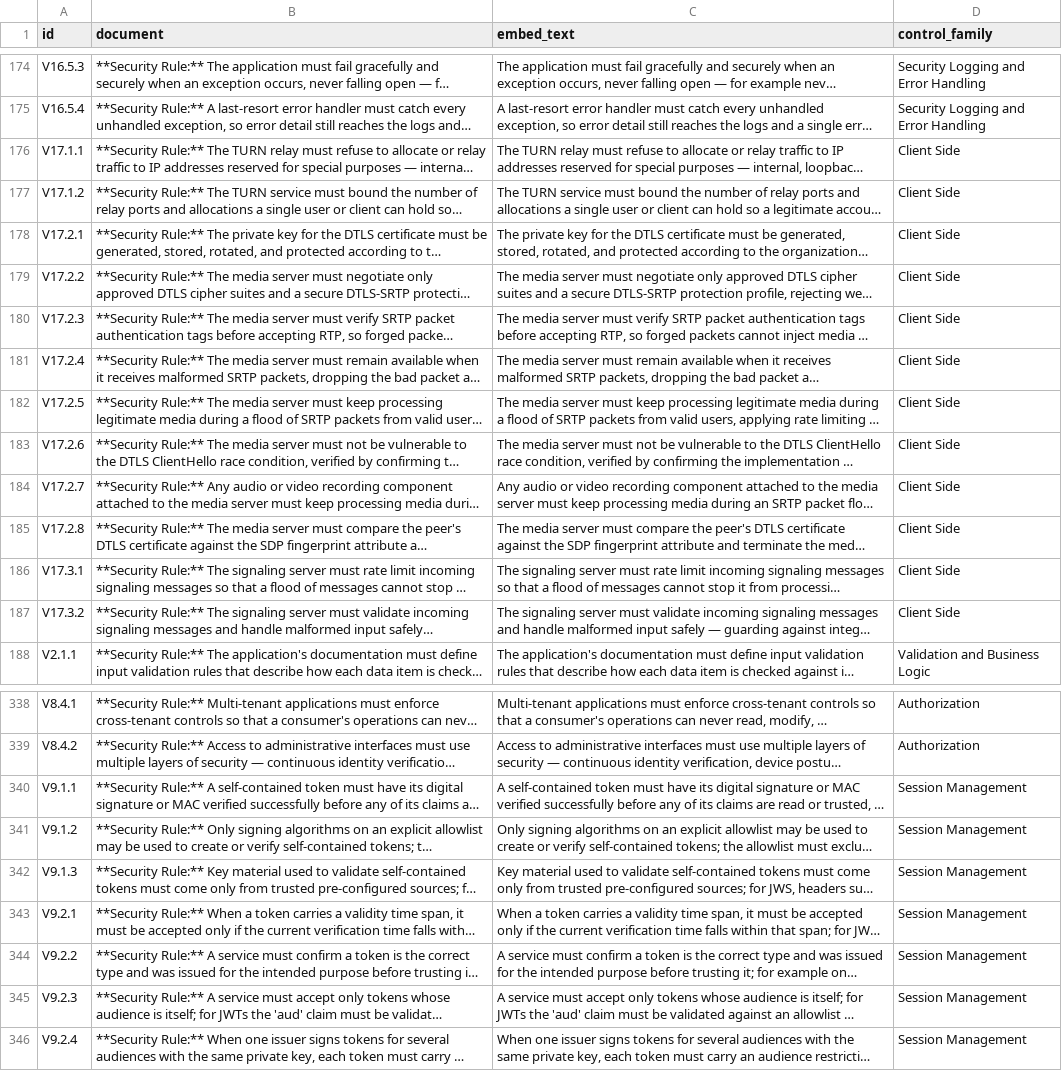
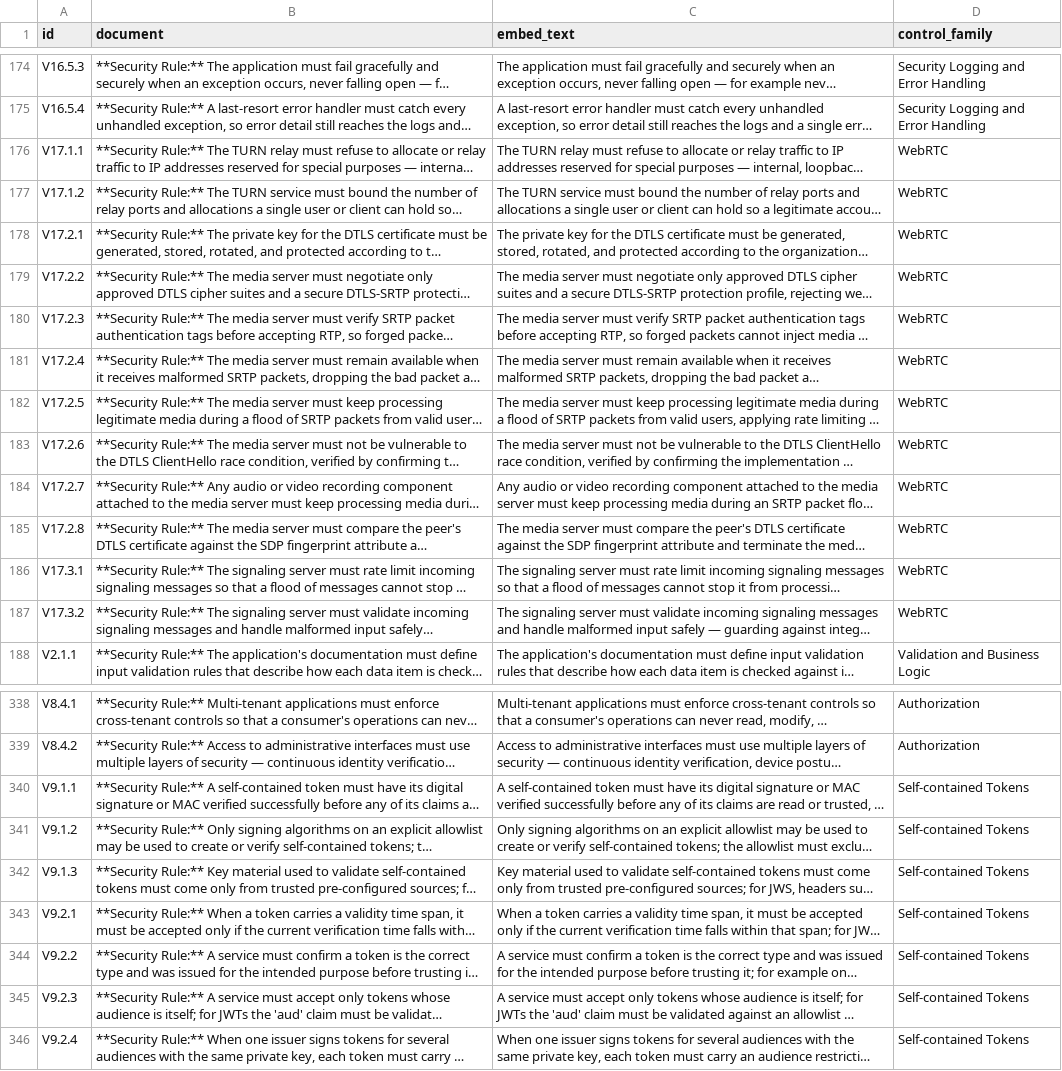
Before and after one commit to nerdy-krishna/ai-secure-coding-compliance-platform, a CSV file: src/app/data/asvs_corpus.csv, drawn as a sheet; only a part is shown, gaps mark what is left out; long unchanged cells end in …; the diff covers the shown part only; the diff names each change by its address in the sheet, - before the commit and + after, or states it on an @@ line.

Commit message:
feat(agents/asvs): realign ASVS agents 1:1 to the 17 ASVS chapters
Each of the 17 Asvs* agents now maps to exactly one ASVS 5.0 chapter.
Adds dedicated agents for the three chapters that previously reached no
agent (Web Frontend Security, Self-contained Tokens, WebRTC), and
narrows API Security (OAuth and OIDC split out to its own agent) and
Validation (Validation and Business Logic was already its own agent).
Supersedes the non-chapter agents CodeIntegrity, BuildDeployment,
ClientSide, and CloudContainer.

- default_seed_service: _ASVS_AGENT_SPECS rebuilt to the 17 chapters;
  superseded agent names added to _LEGACY_AGENT_NAMES for force_reset.
- Data migration realigns existing deployments: inserts the 4 new
  agents + prompt templates, narrows the 2 changed agents, re-wires the
  asvs framework mappings; superseded agents are left as unmapped
  orphans (cleared by Restore defaults).
- build_enriched_corpus: drop the temporary _ASVS_CONTROL_FAMILY_ALIAS
  bridge; asvs_corpus.csv re-rendered with true chapter control_family.

Operators upgrading an existing deployment must re-ingest the bundled
ASVS corpus (scripts/ingest_bundled_corpora.py) so its control_family
metadata matches the realigned agents.

```diff
--- a/src/app/data/asvs_corpus.csv
+++ b/src/app/data/asvs_corpus.csv
-D176:D187 (control_family): Client Side
+D176:D187 (control_family): WebRTC
-D340:D346 (control_family): Session Management
+D340:D346 (control_family): Self-contained Tokens
```
Also changed, not shown: 31 edited cells elsewhere in this file, 3 other files.
